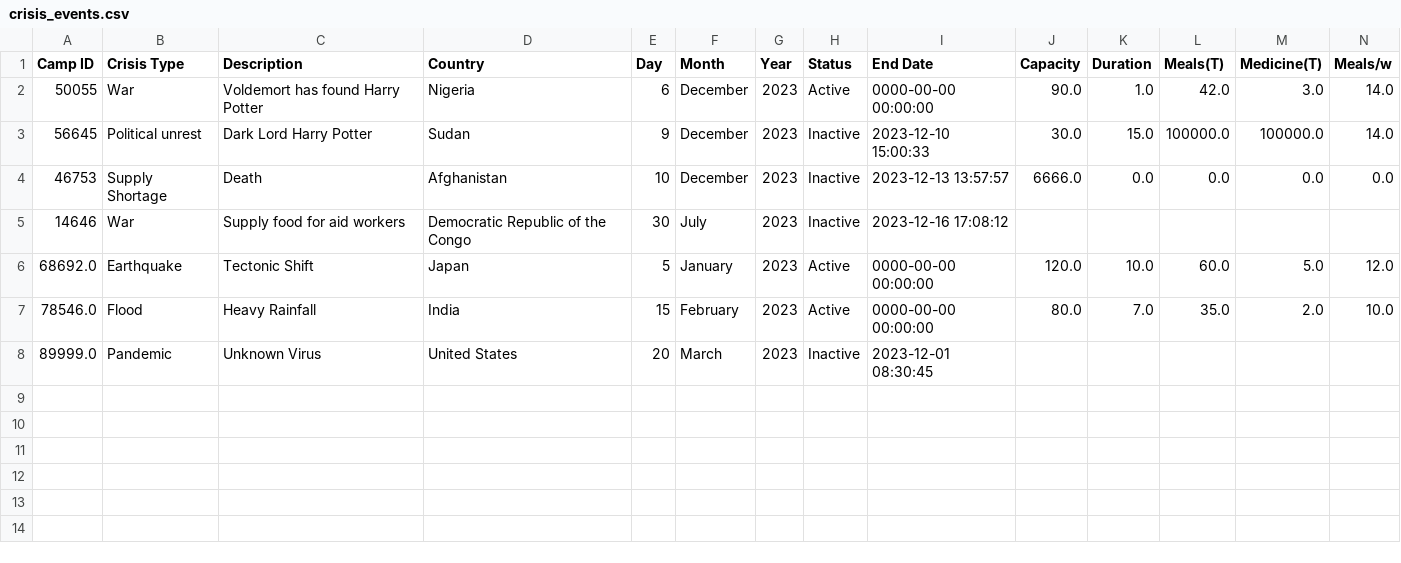
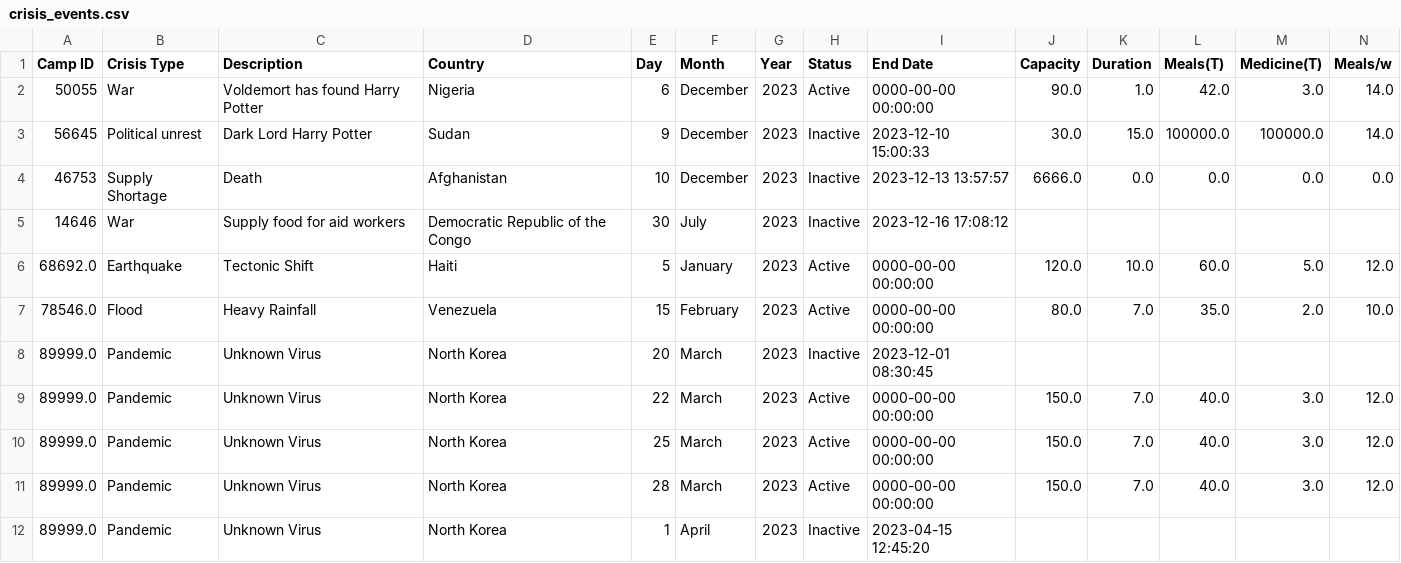
Before and after one commit to sebcarroll/Intro_Prog_UCL_G3, a CSV file: crisis_events.csv, drawn as a sheet; only a part is shown; rows hold the shown columns only; the diff names each change by its address in the sheet, - before the commit and + after, or states it on an @@ line.

Commit message:
dummy data csv's

```diff
--- a/crisis_events.csv
+++ b/crisis_events.csv
-D6 (Country): Japan
+D6 (Country): Haiti
-D7 (Country): India
+D7 (Country): Venezuela
-D8 (Country): United States
+D8 (Country): North Korea
+row 9: 89999.0 | Pandemic | Unknown Virus | North Korea | 22 | March | 2023 | Active | 0000-00-00 00:00:00 | 150.0 | 7.0 | 40.0 | 3.0 | 12.0
+row 10: 89999.0 | Pandemic | Unknown Virus | North Korea | 25 | March | 2023 | Active | 0000-00-00 00:00:00 | 150.0 | 7.0 | 40.0 | 3.0 | 12.0
+row 11: 89999.0 | Pandemic | Unknown Virus | North Korea | 28 | March | 2023 | Active | 0000-00-00 00:00:00 | 150.0 | 7.0 | 40.0 | 3.0 | 12.0
+row 12: 89999.0 | Pandemic | Unknown Virus | North Korea | 1 | April | 2023 | Inactive | 2023-04-15 12:45:20
```
